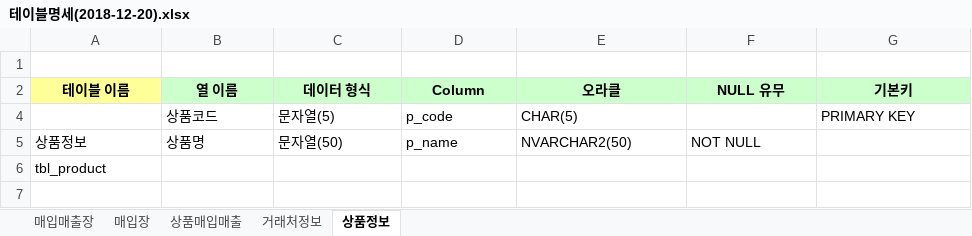
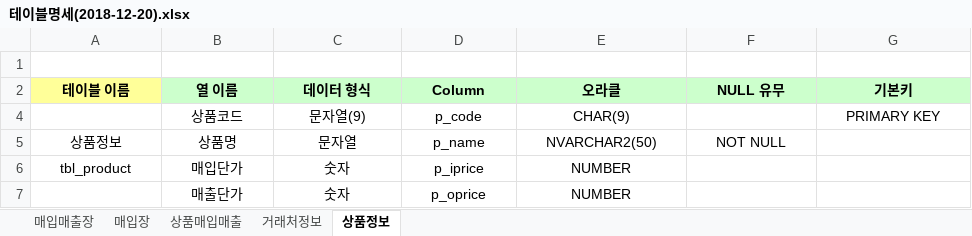
Before and after one commit to angpang4196/biz_504_12_database, an Excel workbook: 액셀/테이블명세(2018-12-20).xlsx, sheet 상품정보, drawn as a sheet; values as stored, in another font and other column widths than the file's, no borders; removed rows and columns are numbered as before the commit, all else as after; the diff names each change by its address in the sheet, - before the commit and + after, or states it on an @@ line.

```diff
--- a/액셀/테이블명세(2018-12-20).xlsx (sheet 상품정보)
+++ b/액셀/테이블명세(2018-12-20).xlsx (sheet 상품정보)
-B4:E4 alignment: left
+B4:E4 alignment: center
-C4 (데이터 형식): 문자열(5)
+C4 (데이터 형식): 문자열(9)
-E4 (오라클): CHAR(5)
+E4 (오라클): CHAR(9)
-G4 alignment: left
+G4 alignment: center
-A5:F5 alignment: left
+A5:F5 alignment: center
-C5 (데이터 형식): 문자열(50)
+C5 (데이터 형식): 문자열
-row 6: tbl_product
+row 6: tbl_product | 매입단가 | 숫자 | p_iprice | NUMBER
+row 7:  | 매출단가 | 숫자 | p_oprice | NUMBER
```
Also changed, not shown: sheet 거래처정보, 액셀/매입매출샘플(2018-12-20).xlsx, 10 other files.
